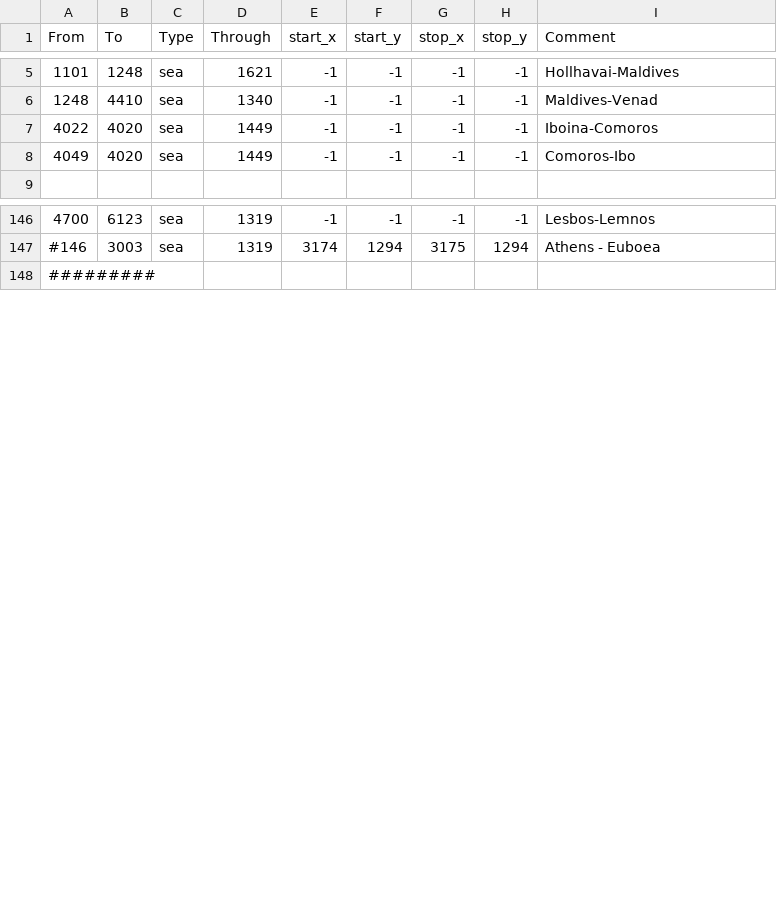
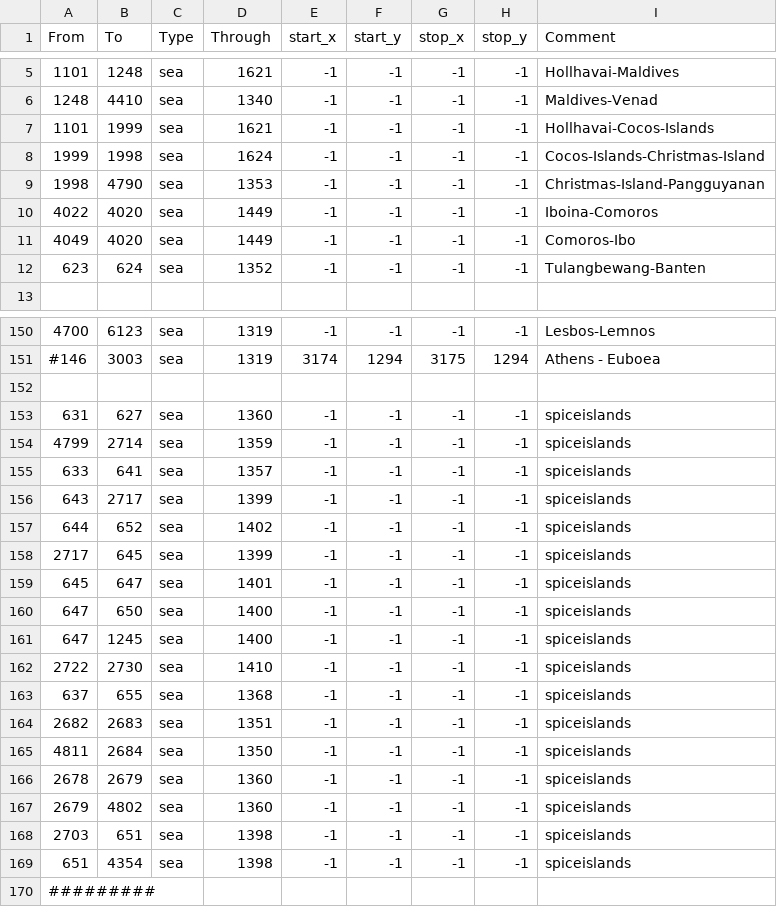
Before and after one commit to Dukksa/Gekko-V9, a CSV file: map/adjacencies.csv, drawn as a sheet; only a part is shown, gaps mark what is left out; the diff names each change by its address in the sheet, - before the commit and + after, or states it on an @@ line.

Commit message:
addec the crossings to indonesia

```diff
--- a/map/adjacencies.csv
+++ b/map/adjacencies.csv
+row 7: 1101 | 1999 | sea | 1621 | -1 | -1 | -1 | -1 | Hollhavai-Cocos-Islands
+row 8: 1999 | 1998 | sea | 1624 | -1 | -1 | -1 | -1 | Cocos-Islands-Christmas-Island
+row 9: 1998 | 4790 | sea | 1353 | -1 | -1 | -1 | -1 | Christmas-Island-Pangguyanan
+row 12: 623 | 624 | sea | 1352 | -1 | -1 | -1 | -1 | Tulangbewang-Banten
+row 152: (empty)
+row 153: 631 | 627 | sea | 1360 | -1 | -1 | -1 | -1 | spiceislands
+row 154: 4799 | 2714 | sea | 1359 | -1 | -1 | -1 | -1 | spiceislands
+row 155: 633 | 641 | sea | 1357 | -1 | -1 | -1 | -1 | spiceislands
+row 156: 643 | 2717 | sea | 1399 | -1 | -1 | -1 | -1 | spiceislands
+row 157: 644 | 652 | sea | 1402 | -1 | -1 | -1 | -1 | spiceislands
+row 158: 2717 | 645 | sea | 1399 | -1 | -1 | -1 | -1 | spiceislands
+row 159: 645 | 647 | sea | 1401 | -1 | -1 | -1 | -1 | spiceislands
+row 160: 647 | 650 | sea | 1400 | -1 | -1 | -1 | -1 | spiceislands
+row 161: 647 | 1245 | sea | 1400 | -1 | -1 | -1 | -1 | spiceislands
+row 162: 2722 | 2730 | sea | 1410 | -1 | -1 | -1 | -1 | spiceislands
+row 163: 637 | 655 | sea | 1368 | -1 | -1 | -1 | -1 | spiceislands
+row 164: 2682 | 2683 | sea | 1351 | -1 | -1 | -1 | -1 | spiceislands
+row 165: 4811 | 2684 | sea | 1350 | -1 | -1 | -1 | -1 | spiceislands
+row 166: 2678 | 2679 | sea | 1360 | -1 | -1 | -1 | -1 | spiceislands
+row 167: 2679 | 4802 | sea | 1360 | -1 | -1 | -1 | -1 | spiceislands
+row 168: 2703 | 651 | sea | 1398 | -1 | -1 | -1 | -1 | spiceislands
+row 169: 651 | 4354 | sea | 1398 | -1 | -1 | -1 | -1 | spiceislands
```
